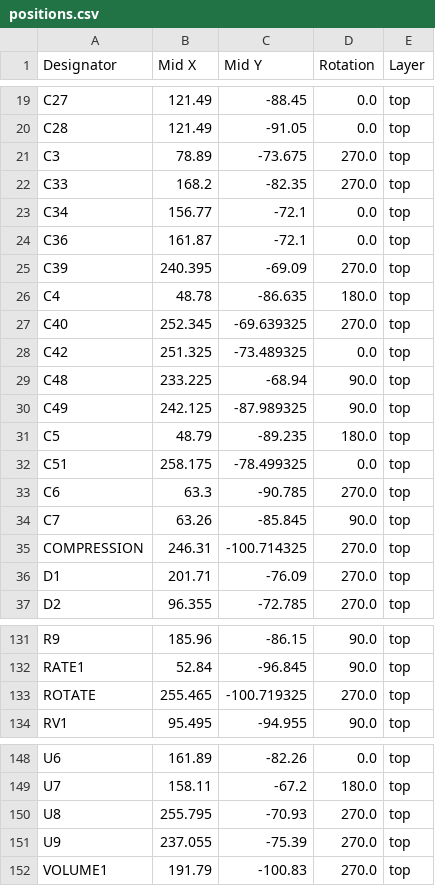
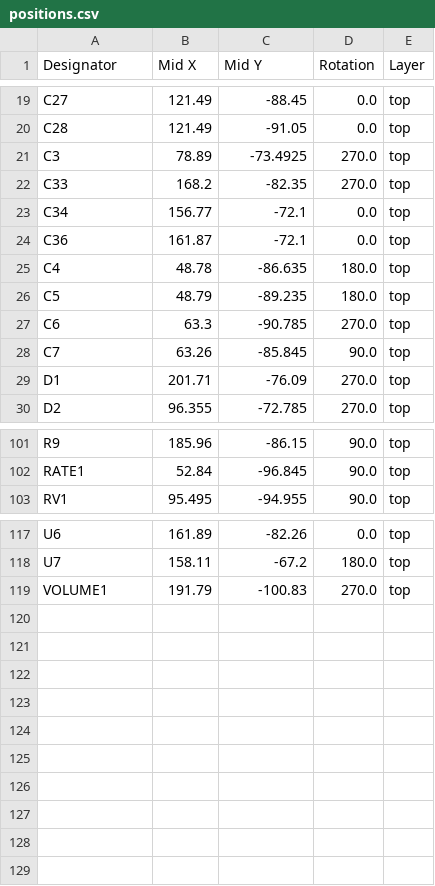
Before and after one commit to GoTouchGra55/Pedalboard, a CSV file: production/positions.csv, drawn as a sheet; only a part is shown, gaps mark what is left out; the diff covers the shown part only.

```diff
--- a/production/positions.csv
+++ b/production/positions.csv
@@ -20,3 +20,3 @@ C27,121.49,-88.45,0.0,top
 C28,121.49,-91.05,0.0,top
-C3,78.89,-73.675,270.0,top
+C3,78.89,-73.4925,270.0,top
 C33,168.2,-82.35,270.0,top
@@ -24,13 +24,6 @@ C34,156.77,-72.1,0.0,top
 C36,161.87,-72.1,0.0,top
-C39,240.395,-69.09,270.0,top
 C4,48.78,-86.635,180.0,top
-C40,252.345,-69.639325,270.0,top
-C42,251.325,-73.489325,0.0,top
-C48,233.225,-68.94,90.0,top
-C49,242.125,-87.989325,90.0,top
 C5,48.79,-89.235,180.0,top
-C51,258.175,-78.499325,0.0,top
 C6,63.3,-90.785,270.0,top
 C7,63.26,-85.845,90.0,top
-COMPRESSION,246.31,-100.714325,270.0,top
 D1,201.71,-76.09,270.0,top
@@ -132,3 +102,2 @@ R9,185.96,-86.15,90.0,top
 RATE1,52.84,-96.845,90.0,top
-ROTATE,255.465,-100.719325,270.0,top
 RV1,95.495,-94.955,90.0,top
@@ -149,4 +118,2 @@ U6,161.89,-82.26,0.0,top
 U7,158.11,-67.2,180.0,top
-U8,255.795,-70.93,270.0,top
-U9,237.055,-75.39,270.0,top
 VOLUME1,191.79,-100.83,270.0,top
```
Also changed, not shown: 23 removed rows and 2 edited cells elsewhere in this file, production/bom.csv, production/designators.csv, 10 other files.
